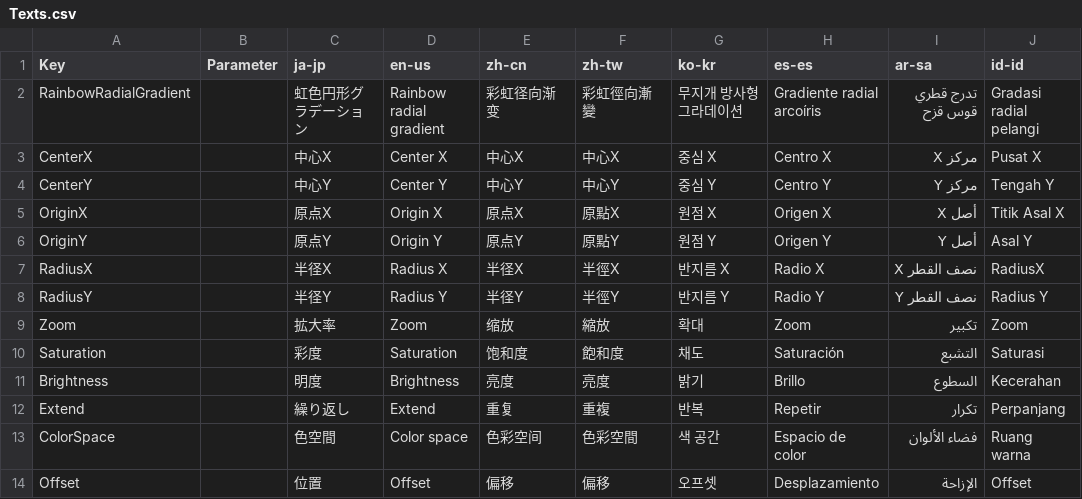
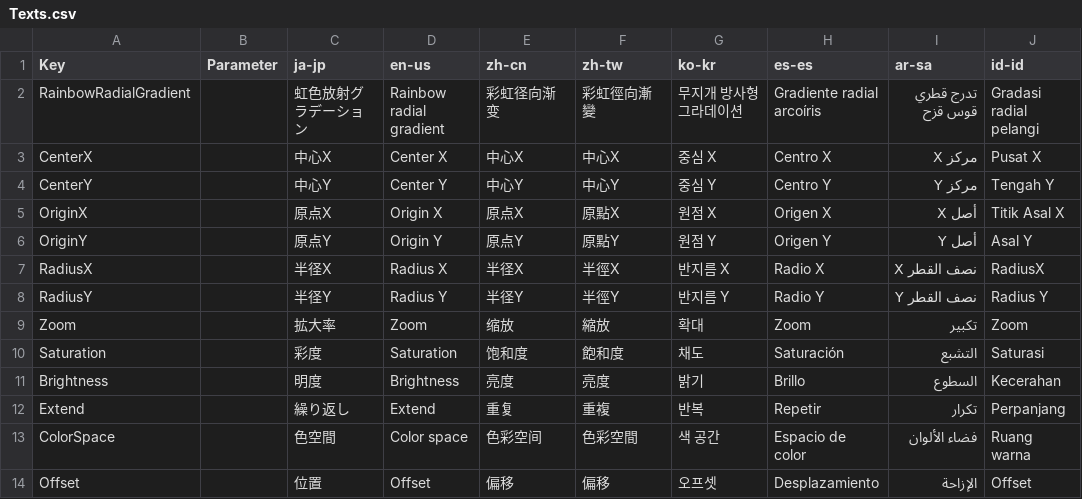
Before and after one commit to manju-summoner/YukkuriMovieMaker.Plugin.Community, a CSV file: YukkuriMovieMaker.Plugin.Community/Brush/Rainbow/Radial/Texts.csv, drawn as a sheet.

```diff
--- a/YukkuriMovieMaker.Plugin.Community/Brush/Rainbow/Radial/Texts.csv
+++ b/YukkuriMovieMaker.Plugin.Community/Brush/Rainbow/Radial/Texts.csv
@@ -1,3 +1,3 @@
 Key,Parameter,ja-jp,en-us,zh-cn,zh-tw,ko-kr,es-es,ar-sa,id-id,
-RainbowRadialGradient,,虹色円形グラデーション,Rainbow radial gradient,彩虹径向渐变,彩虹徑向漸變,무지개 방사형 그라데이션,Gradiente radial arcoíris,تدرج قطري قوس قزح,Gradasi radial pelangi,
+RainbowRadialGradient,,虹色放射グラデーション,Rainbow radial gradient,彩虹径向渐变,彩虹徑向漸變,무지개 방사형 그라데이션,Gradiente radial arcoíris,تدرج قطري قوس قزح,Gradasi radial pelangi,
 CenterX,,中心X,Center X,中心X,中心X,중심 X,Centro X,مركز X,Pusat X,
```
Also changed, not shown: 1 other file.
